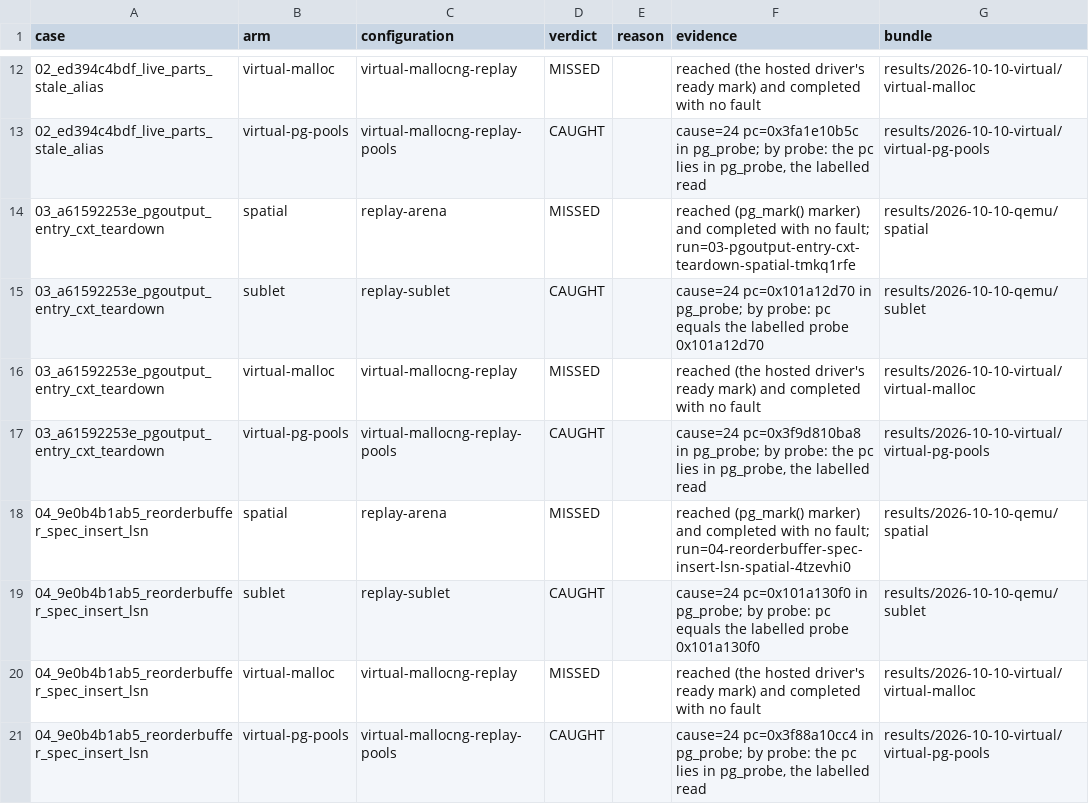
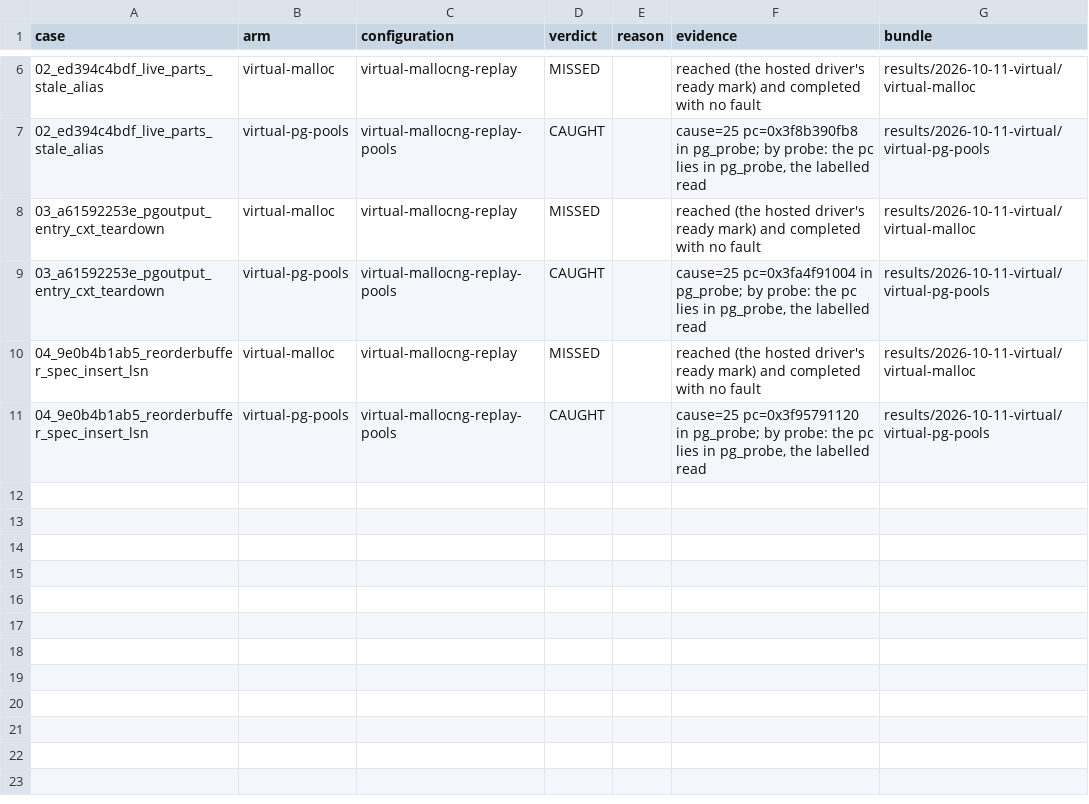
Before and after one commit to project-starch/llvm-capstone, a TSV file: capstone/bug-corpora/postgres/mmgr-repros/results/verdicts.tsv, drawn as a sheet; only a part is shown, gaps mark what is left out; the diff covers the shown part only.

Commit message:
postgres corpora: measured with patch 0003 on the Sublet platform
Both corpora on QEMU af37cc32, module a1c6cb6b, launcher 3975314a, all
images built from c775cdf0 (server images: none f03bcc1f.., sublet
9e2ab75c..), bundles in results/2026-10-11-virtual, which
verdict_bundles now names; case.json verdicts and verdicts.tsv derived.

  * mmgr-repros: virtual-malloc MISSED 5/5, control complete;
    virtual-pg-pools CAUGHT 5/5, every fault cause 25, cases 1-4 in
    pg_probe and case 0 in GetMemoryChunkMethodID (declared in
    93971f29 before the run), control faulting.
  * sql-repros: virtual-malloc CAUGHT 2 (02, 03), MISSED 7;
    virtual-pg-pools CAUGHT 5 (01, 02, 03, 04, 06), MISSED 2 (05, 08),
    NO-READING:unattributed 2 (07 in pg_popcount_optimized, 09 in
    memcpy). All four controls as declared on the pools arm, both on
    the stock one. Against the lifetime adapter (2026-10-10) the pools
    arm adds 03 and two unattributed faults; ltree is now creatable.

07 and 09 have no control or declared site, so they stay unattributed;
naming a site after the run would fit the instrument to the reading.
The run went twice: the first p13 attempt stopped on an exhausted /tmp
inode table (superseded kit builds, removed), and the whole script was
rerun. check-corpus: CLEAN, 28 corpora, 326 cases.

```diff
--- a/capstone/bug-corpora/postgres/mmgr-repros/results/verdicts.tsv
+++ b/capstone/bug-corpora/postgres/mmgr-repros/results/verdicts.tsv
@@ -12,10 +6,6 @@ case	arm	configuration	verdict	reason	evidence	bundle
-02_ed394c4bdf_live_parts_stale_alias	virtual-malloc	virtual-mallocng-replay	MISSED		reached (the hosted driver's ready mark) and completed with no fault	results/2026-10-10-virtual/virtual-malloc
-02_ed394c4bdf_live_parts_stale_alias	virtual-pg-pools	virtual-mallocng-replay-pools	CAUGHT		cause=24 pc=0x3fa1e10b5c in pg_probe; by probe: the pc lies in pg_probe, the labelled read	results/2026-10-10-virtual/virtual-pg-pools
-03_a61592253e_pgoutput_entry_cxt_teardown	spatial	replay-arena	MISSED		reached (pg_mark() marker) and completed with no fault; run=03-pgoutput-entry-cxt-teardown-spatial-tmkq1rfe	results/2026-10-10-qemu/spatial
-03_a61592253e_pgoutput_entry_cxt_teardown	sublet	replay-sublet	CAUGHT		cause=24 pc=0x101a12d70 in pg_probe; by probe: pc equals the labelled probe 0x101a12d70	results/2026-10-10-qemu/sublet
-03_a61592253e_pgoutput_entry_cxt_teardown	virtual-malloc	virtual-mallocng-replay	MISSED		reached (the hosted driver's ready mark) and completed with no fault	results/2026-10-10-virtual/virtual-malloc
-03_a61592253e_pgoutput_entry_cxt_teardown	virtual-pg-pools	virtual-mallocng-replay-pools	CAUGHT		cause=24 pc=0x3f9d810ba8 in pg_probe; by probe: the pc lies in pg_probe, the labelled read	results/2026-10-10-virtual/virtual-pg-pools
-04_9e0b4b1ab5_reorderbuffer_spec_insert_lsn	spatial	replay-arena	MISSED		reached (pg_mark() marker) and completed with no fault; run=04-reorderbuffer-spec-insert-lsn-spatial-4tzevhi0	results/2026-10-10-qemu/spatial
-04_9e0b4b1ab5_reorderbuffer_spec_insert_lsn	sublet	replay-sublet	CAUGHT		cause=24 pc=0x101a130f0 in pg_probe; by probe: pc equals the labelled probe 0x101a130f0	results/2026-10-10-qemu/sublet
-04_9e0b4b1ab5_reorderbuffer_spec_insert_lsn	virtual-malloc	virtual-mallocng-replay	MISSED		reached (the hosted driver's ready mark) and completed with no fault	results/2026-10-10-virtual/virtual-malloc
-04_9e0b4b1ab5_reorderbuffer_spec_insert_lsn	virtual-pg-pools	virtual-mallocng-replay-pools	CAUGHT		cause=24 pc=0x3f88a10cc4 in pg_probe; by probe: the pc lies in pg_probe, the labelled read	results/2026-10-10-virtual/virtual-pg-pools
+02_ed394c4bdf_live_parts_stale_alias	virtual-malloc	virtual-mallocng-replay	MISSED		reached (the hosted driver's ready mark) and completed with no fault	results/2026-10-11-virtual/virtual-malloc
+02_ed394c4bdf_live_parts_stale_alias	virtual-pg-pools	virtual-mallocng-replay-pools	CAUGHT		cause=25 pc=0x3f8b390fb8 in pg_probe; by probe: the pc lies in pg_probe, the labelled read	results/2026-10-11-virtual/virtual-pg-pools
+03_a61592253e_pgoutput_entry_cxt_teardown	virtual-malloc	virtual-mallocng-replay	MISSED		reached (the hosted driver's ready mark) and completed with no fault	results/2026-10-11-virtual/virtual-malloc
+03_a61592253e_pgoutput_entry_cxt_teardown	virtual-pg-pools	virtual-mallocng-replay-pools	CAUGHT		cause=25 pc=0x3fa4f91004 in pg_probe; by probe: the pc lies in pg_probe, the labelled read	results/2026-10-11-virtual/virtual-pg-pools
+04_9e0b4b1ab5_reorderbuffer_spec_insert_lsn	virtual-malloc	virtual-mallocng-replay	MISSED		reached (the hosted driver's ready mark) and completed with no fault	results/2026-10-11-virtual/virtual-malloc
+04_9e0b4b1ab5_reorderbuffer_spec_insert_lsn	virtual-pg-pools	virtual-mallocng-replay-pools	CAUGHT		cause=25 pc=0x3f95791120 in pg_probe; by probe: the pc lies in pg_probe, the labelled read	results/2026-10-11-virtual/virtual-pg-pools
```
Also changed, not shown: 6 removed rows and 6 edited cells elsewhere in this file, capstone/bug-corpora/postgres/sql-repros/results/verdicts.tsv, 27 other files.
